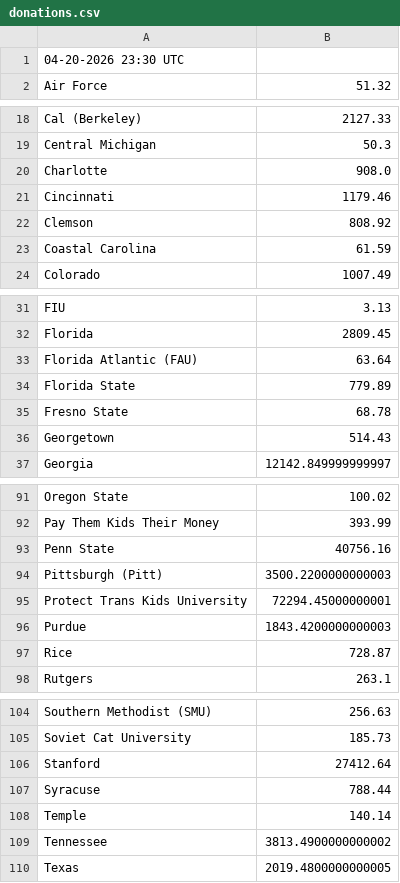
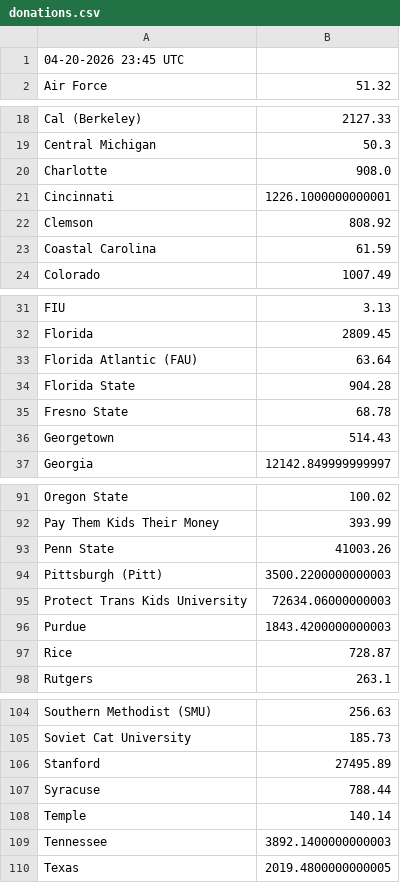
Before and after one commit to joylarc/CharityBowl2026, a CSV file: donations.csv, drawn as a sheet; only a part is shown, gaps mark what is left out; the diff covers the shown part only.

```diff
--- a/donations.csv
+++ b/donations.csv
@@ -1,2 +1,2 @@
-"04-20-2026 23:30 UTC"
+"04-20-2026 23:45 UTC"
 "Air Force","51.32"
@@ -20,3 +20,3 @@
 "Charlotte","908.0"
-"Cincinnati","1179.46"
+"Cincinnati","1226.1000000000001"
 "Clemson","808.92"
@@ -33,3 +33,3 @@
 "Florida Atlantic (FAU)","63.64"
-"Florida State","779.89"
+"Florida State","904.28"
 "Fresno State","68.78"
@@ -92,5 +92,5 @@
 "Pay Them Kids Their Money","393.99"
-"Penn State","40756.16"
+"Penn State","41003.26"
 "Pittsburgh (Pitt)","3500.2200000000003"
-"Protect Trans Kids University","72294.45000000001"
+"Protect Trans Kids University","72634.06000000003"
 "Purdue","1843.4200000000003"
@@ -105,6 +105,6 @@
 "Soviet Cat University","185.73"
-"Stanford","27412.64"
+"Stanford","27495.89"
 "Syracuse","788.44"
 "Temple","140.14"
-"Tennessee","3813.4900000000002"
+"Tennessee","3892.1400000000003"
 "Texas","2019.4800000000005"
```
Also changed, not shown: 8 edited cells elsewhere in this file, 1 other file.
